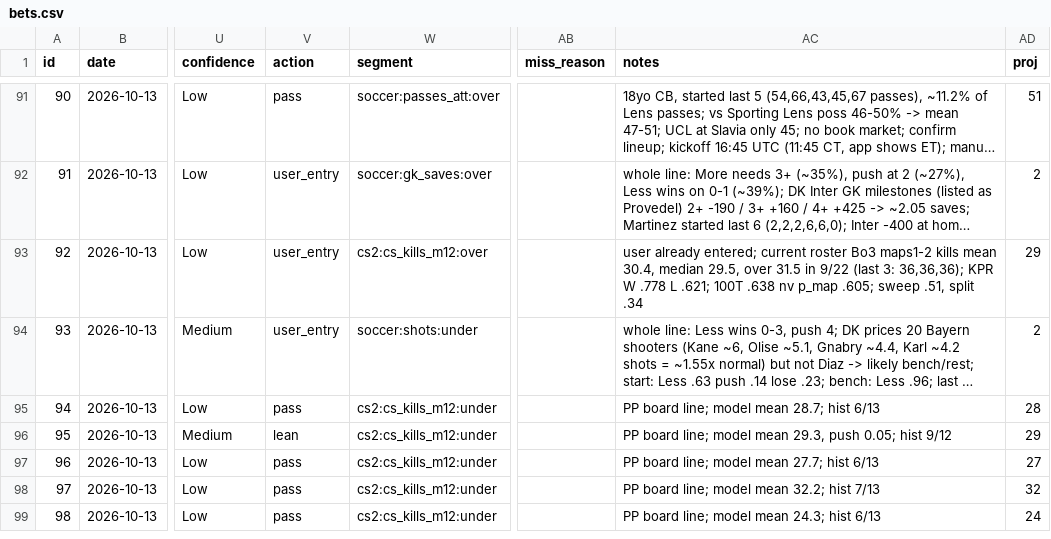
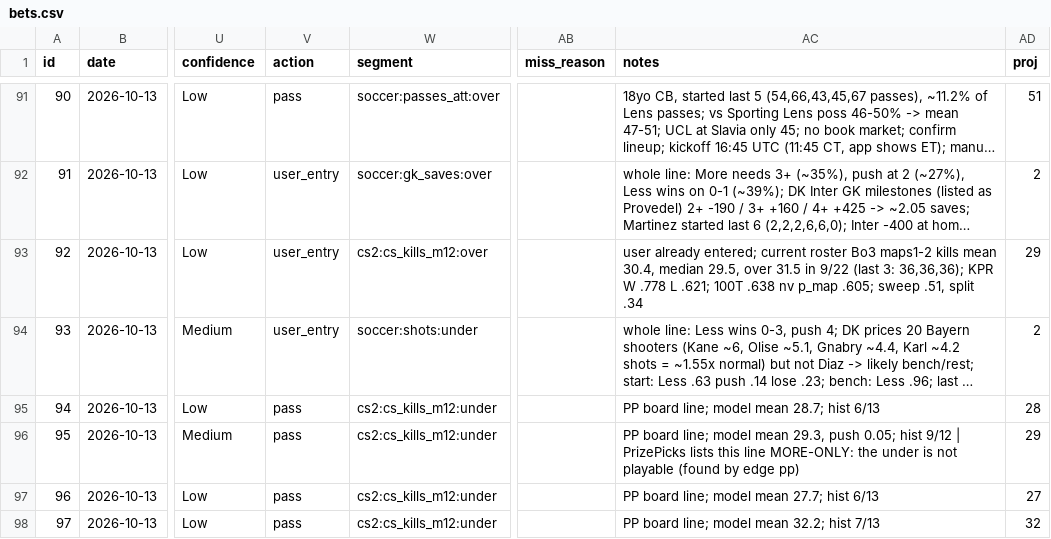
Before and after one commit to ericc112/test, a CSV file: betting/data/bets.csv, drawn as a sheet; only a part is shown, gaps mark what is left out; the shorter side is filled out with more unchanged rows; long unchanged cells end in …; the diff names each change by its address in the sheet, - before the commit and + after, or states it on an @@ line.

```diff
--- a/betting/data/bets.csv
+++ b/betting/data/bets.csv
-V96 (action): lean
+V96 (action): pass
-AC96 (notes): …hist 9/12
+AC96 (notes): …hist 9/12 | PrizePicks lists this line MORE-ONLY: the under is not playable (found by edge pp)
```
Also changed, not shown: 9 other files.
